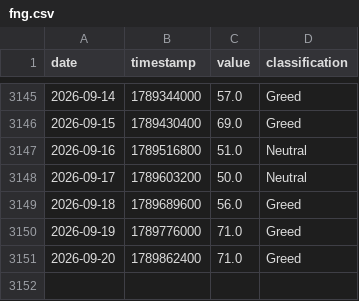
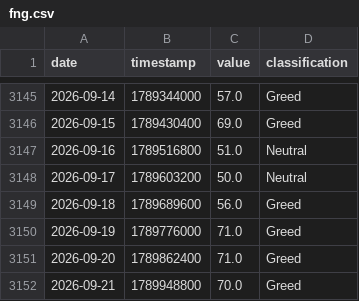
Before and after one commit to edwardchin811227/cryptofear-and-greed-index, a CSV file: data/fng.csv, drawn as a sheet; only a part is shown, gaps mark what is left out; the diff names each change by its address in the sheet, - before the commit and + after, or states it on an @@ line.

Commit message:
data: update fng 2026-09-21 00:10:19

```diff
--- a/data/fng.csv
+++ b/data/fng.csv
+row 3152: 2026-09-21 | 1789948800 | 70.0 | Greed
```
Also changed, not shown: 1 other file.
